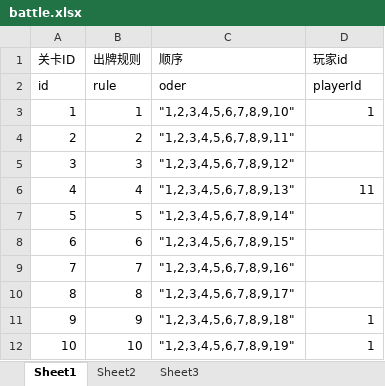
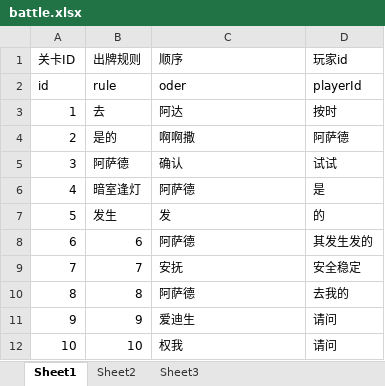
Before and after one commit to tonyshow/cardGame, an Excel workbook: tools/ExcelToTxt/in/battle.xlsx, sheet Sheet1, drawn as a sheet; values as stored, in another font and other column widths than the file's, no borders; the diff names each change by its address in the sheet, - before the commit and + after, or states it on an @@ line.

```diff
--- a/tools/ExcelToTxt/in/battle.xlsx (sheet Sheet1)
+++ b/tools/ExcelToTxt/in/battle.xlsx (sheet Sheet1)
-B3 (出牌规则): 1
+B3 (出牌规则): 去
-C3 (顺序): "1,2,3,4,5,6,7,8,9,10"
+C3 (顺序): 阿达
-D3 (玩家id): 1
+D3 (玩家id): 按时
-B4 (出牌规则): 2
+B4 (出牌规则): 是的
-C4 (顺序): "1,2,3,4,5,6,7,8,9,11"
+C4 (顺序): 啊啊撒
-D4 (玩家id): (empty)
+D4 (玩家id): 阿萨德
-B5 (出牌规则): 3
+B5 (出牌规则): 阿萨德
-C5 (顺序): "1,2,3,4,5,6,7,8,9,12"
+C5 (顺序): 确认
-D5 (玩家id): (empty)
+D5 (玩家id): 试试
-B6 (出牌规则): 4
+B6 (出牌规则): 暗室逢灯
-C6 (顺序): "1,2,3,4,5,6,7,8,9,13"
+C6 (顺序): 阿萨德
-D6 (玩家id): 11
+D6 (玩家id): 是
-B7 (出牌规则): 5
+B7 (出牌规则): 发生
-C7 (顺序): "1,2,3,4,5,6,7,8,9,14"
+C7 (顺序): 发
-D7 (玩家id): (empty)
+D7 (玩家id): 的
-C8 (顺序): "1,2,3,4,5,6,7,8,9,15"
+C8 (顺序): 阿萨德
-D8 (玩家id): (empty)
+D8 (玩家id): 其发生发的
-C9 (顺序): "1,2,3,4,5,6,7,8,9,16"
+C9 (顺序): 安抚
-D9 (玩家id): (empty)
+D9 (玩家id): 安全稳定
-C10 (顺序): "1,2,3,4,5,6,7,8,9,17"
+C10 (顺序): 阿萨德
-D10 (玩家id): (empty)
+D10 (玩家id): 去我的
-C11 (顺序): "1,2,3,4,5,6,7,8,9,18"
+C11 (顺序): 爱迪生
-D11:D12 (玩家id): 1
+D11:D12 (玩家id): 请问
-C12 (顺序): "1,2,3,4,5,6,7,8,9,19"
+C12 (顺序): 权我
```
Also changed, not shown: 3 other files.
